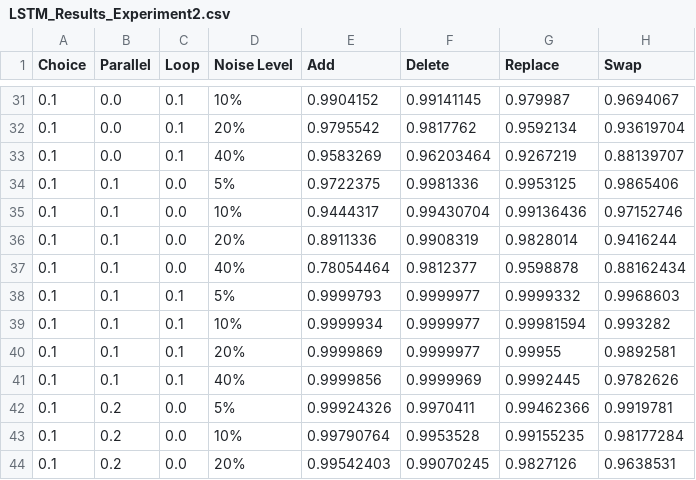
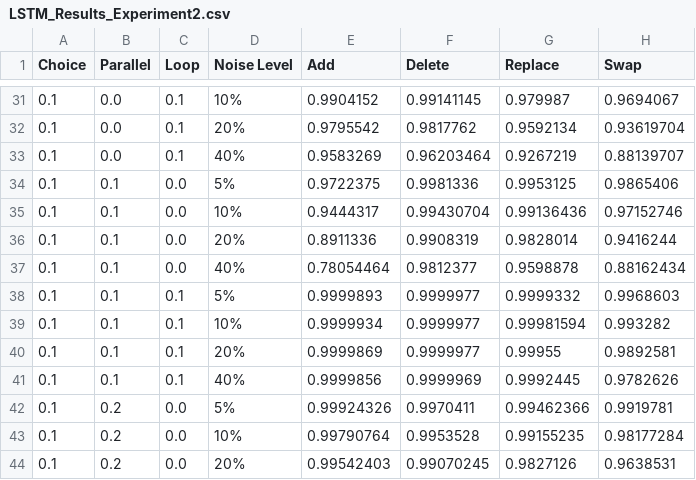
Before and after one commit to jaripeeperkorn/ML_Conformance, a CSV file: Results/Full_Results_Experiment2/LSTM_Results_Experiment2.csv, drawn as a sheet; only a part is shown, gaps mark what is left out.

Commit message:
Update LSTM_Results_Experiment2.csv

```diff
--- a/Results/Full_Results_Experiment2/LSTM_Results_Experiment2.csv
+++ b/Results/Full_Results_Experiment2/LSTM_Results_Experiment2.csv
@@ -37,3 +37,3 @@ Choice,Parallel,Loop,Noise Level,Add,Delete,Replace,Swap
 0.1,0.1,0.0,40%,0.78054464,0.9812377,0.9598878,0.88162434
-0.1,0.1,0.1,5%,0.9999793,0.9999977,0.9999332,0.9968603
+0.1,0.1,0.1,5%,0.9999893,0.9999977,0.9999332,0.9968603
 0.1,0.1,0.1,10%,0.9999934,0.9999977,0.99981594,0.993282
```
